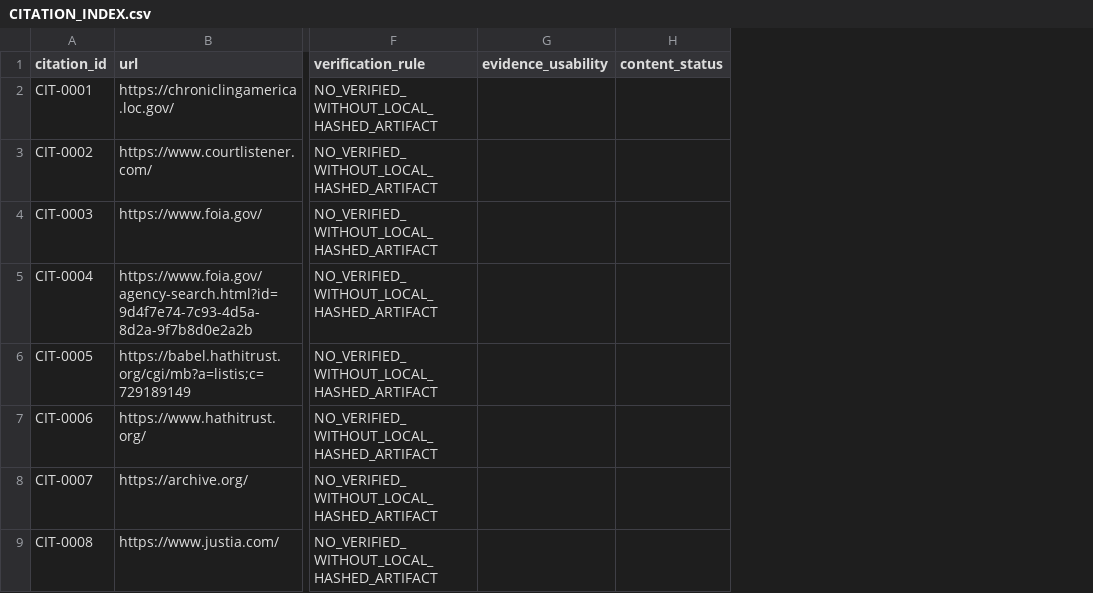
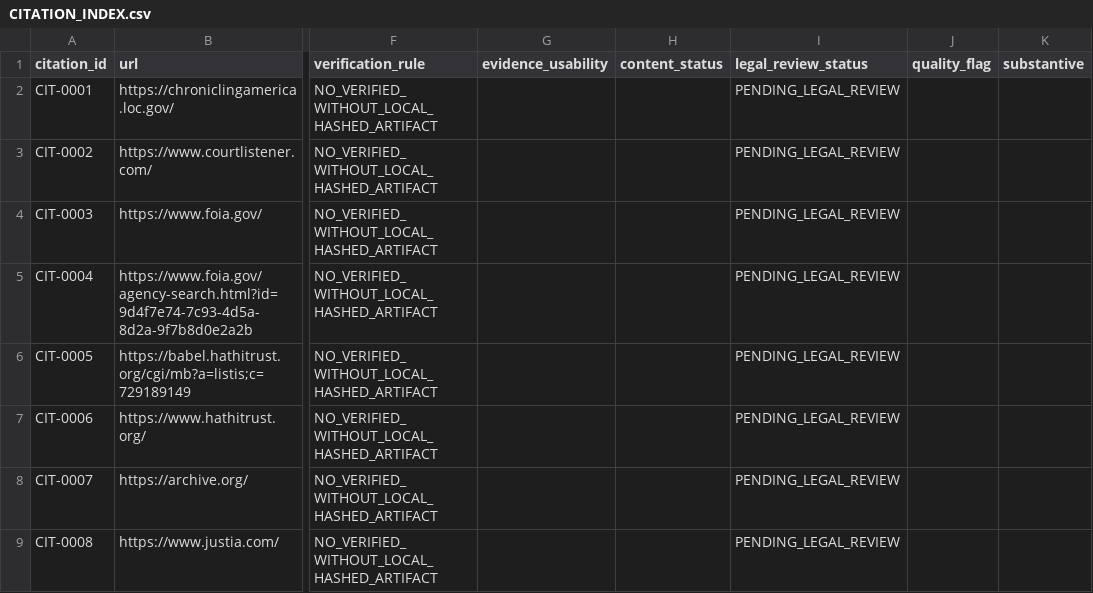
Before and after one commit to GlobalRestitutionAlliance/turtle-island-us-african-american-reparations-master-litigation, a CSV file: 03_Evidentiary_Exhibits/CITATION_INDEX.csv, drawn as a sheet; only a part is shown, gaps mark what is left out; the diff names each change by its address in the sheet, - before the commit and + after, or states it on an @@ line.

Commit message:
QA-FIX: add missing legal_review_status citation gate fields and refresh integrity manifests

```diff
--- a/03_Evidentiary_Exhibits/CITATION_INDEX.csv
+++ b/03_Evidentiary_Exhibits/CITATION_INDEX.csv
+column I (legal_review_status), rows 2-9: all PENDING_LEGAL_REVIEW
+column J (quality_flag), empty
+column K (substantive), empty
```
Also changed, not shown: 2 other files.
